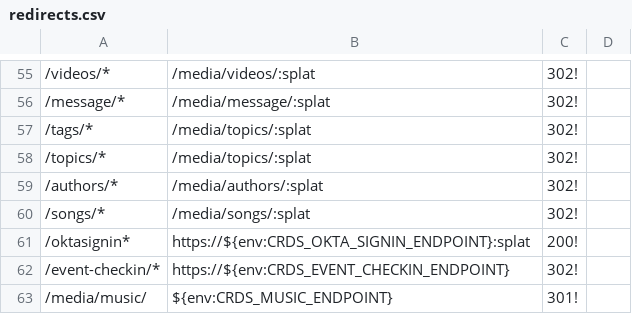
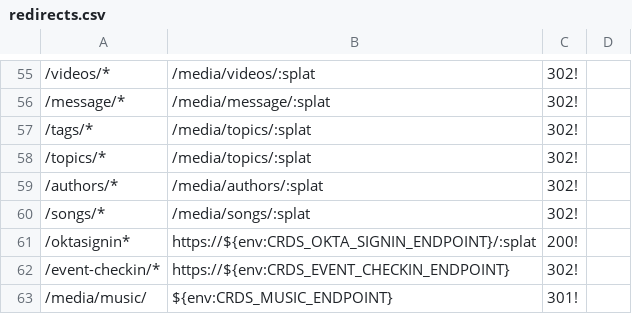
Before and after one commit to crdschurch/crds-net, a CSV file: redirects.csv, drawn as a sheet; only a part is shown, gaps mark what is left out; the diff names each change by its address in the sheet, - before the commit and + after, or states it on an @@ line.

Commit message:
F1123 Rebrand Add trailing slash to proxy path

```diff
--- a/redirects.csv
+++ b/redirects.csv
-B61: https://${env:CRDS_OKTA_SIGNIN_ENDPOINT}:splat
+B61: https://${env:CRDS_OKTA_SIGNIN_ENDPOINT}/:splat
```
